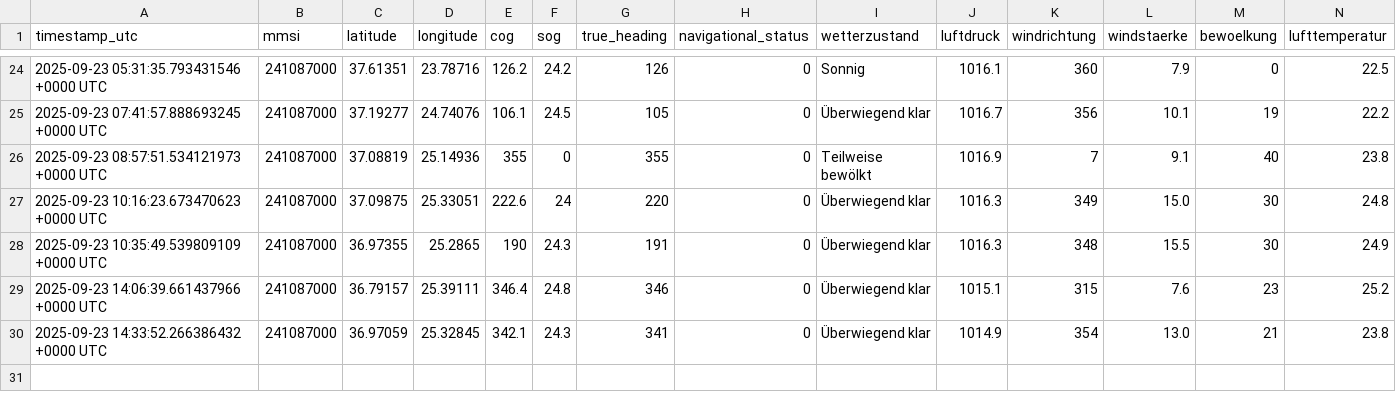
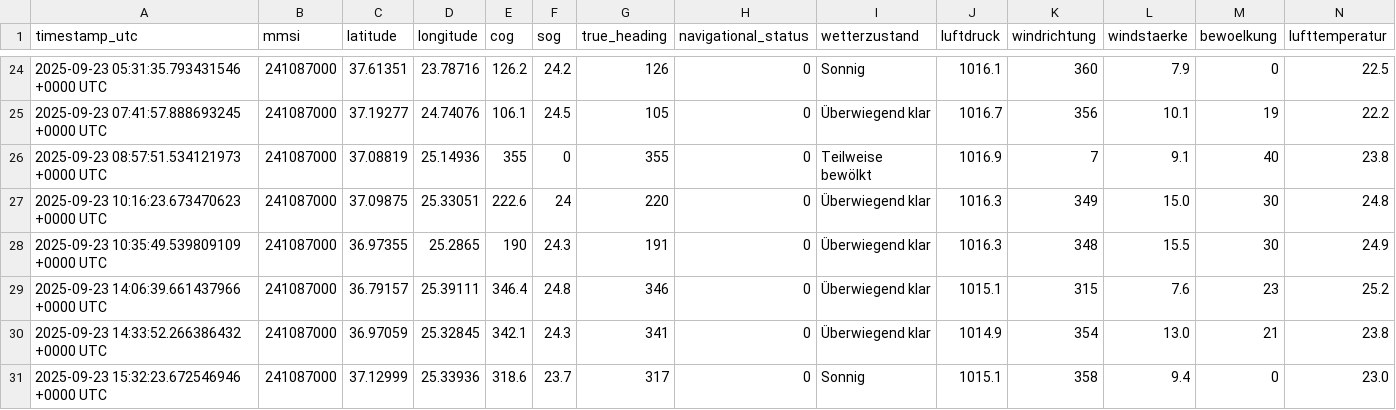
Before and after one commit to davidoesch/shiptracker, a CSV file: ais_position_reports.csv, drawn as a sheet; only a part is shown, gaps mark what is left out; rows hold the shown columns only; the diff names each change by its address in the sheet, - before the commit and + after, or states it on an @@ line.

```diff
--- a/ais_position_reports.csv
+++ b/ais_position_reports.csv
+row 31: 2025-09-23 15:32:23.672546946 +0000 UTC | 241087000 | 37.12999 | 25.33936 | 318.6 | 23.7 | 317 | 0 | Sonnig | 1015.1 | 358 | 9.4 | 0 | 23.0
```
Also changed, not shown: 2 other files.
